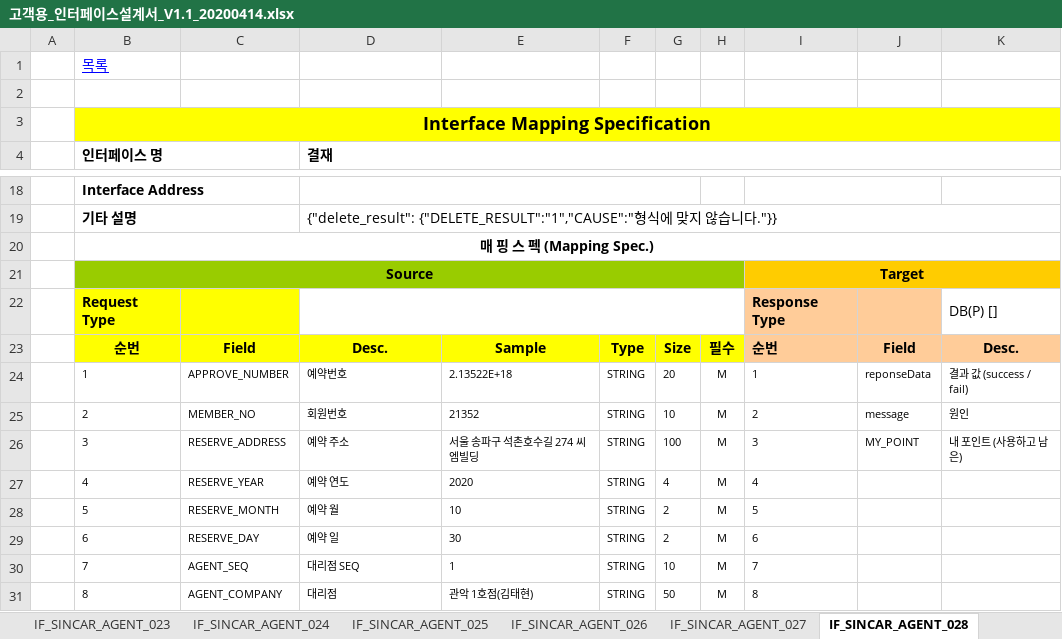
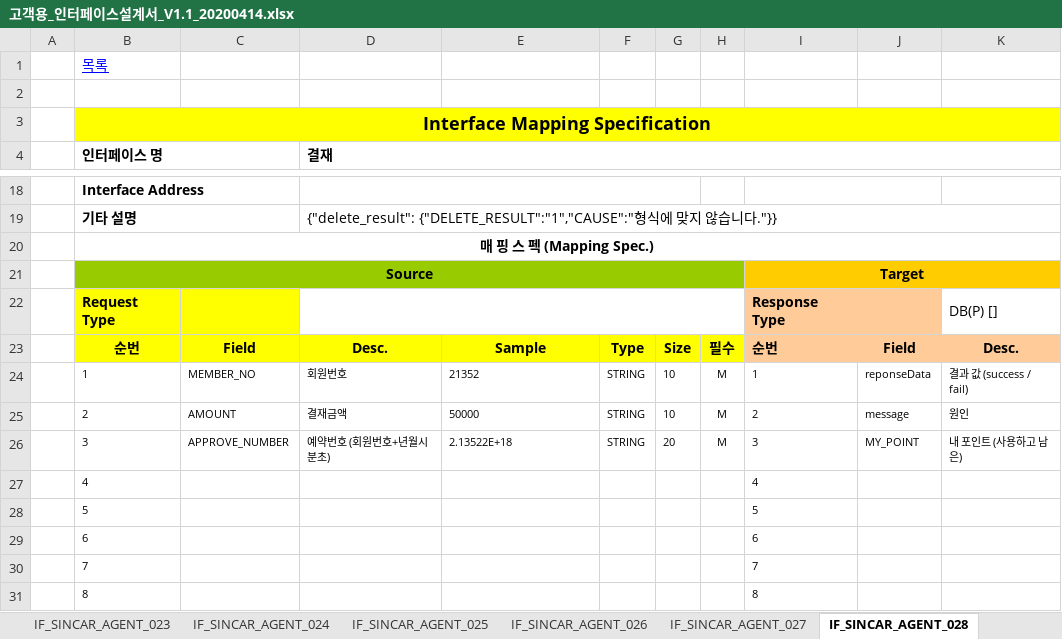
Before and after one commit to rixk-kim/sincarproject, an Excel workbook: Interface 문서/고객용_인터페이스설계서_V1.1_20200414.xlsx, sheet IF_SINCAR_AGENT_028, drawn as a sheet; only a part is shown, gaps mark what is left out; values as stored, in another font and other column widths than the file's, no borders; the diff covers the shown part only; the diff names each change by its address in the sheet, - before the commit and + after, or states it on an @@ line.

```diff
--- a/Interface 문서/고객용_인터페이스설계서_V1.1_20200414.xlsx (sheet IF_SINCAR_AGENT_028)
+++ b/Interface 문서/고객용_인터페이스설계서_V1.1_20200414.xlsx (sheet IF_SINCAR_AGENT_028)
-C24: APPROVE_NUMBER
+C24: MEMBER_NO
-D24 (결재): 예약번호
+D24 (결재): 회원번호
-E24: 2.13522E+18
+E24: 21352
-G24: 20
+G24: 10
-C25: MEMBER_NO
+C25: AMOUNT
-D25 (결재): 회원번호
+D25 (결재): 결재금액
-E25: 21352
+E25: 50000
-C26: RESERVE_ADDRESS
+C26: APPROVE_NUMBER
-D26 (결재): 예약 주소
+D26 (결재): 예약번호 (회원번호+년월시분초)
-E26: 서울 송파구 석촌호수길 274 씨엠빌딩
+E26: 2.13522E+18
-G26: 100
+G26: 20
-C27: RESERVE_YEAR
+C27: (empty)
-D27 (결재): 예약 연도
+D27 (결재): (empty)
-E27: 2020
+E27: (empty)
-F27:F31: STRING
+F27:F31: (empty)
-G27: 4
+G27: (empty)
-H27:H31: M
+H27:H31: (empty)
-C28: RESERVE_MONTH
+C28: (empty)
-D28 (결재): 예약 월
+D28 (결재): (empty)
-E28: 10
+E28: (empty)
-G28:G29: 2
+G28:G29: (empty)
-C29: RESERVE_DAY
+C29: (empty)
-D29 (결재): 예약 일
+D29 (결재): (empty)
-E29: 30
+E29: (empty)
-C30: AGENT_SEQ
+C30: (empty)
-D30 (결재): 대리점 SEQ
+D30 (결재): (empty)
-E30: 1
+E30: (empty)
-G30: 10
+G30: (empty)
-C31: AGENT_COMPANY
+C31: (empty)
-D31 (결재): 대리점
+D31 (결재): (empty)
-E31: 관악 1호점(김태현)
+E31: (empty)
-G31: 50
+G31: (empty)
```
Also changed, not shown: 58 edited cells elsewhere in this sheet, sheet 인터페이스 목록, other sheet tabs, 11 other files.
